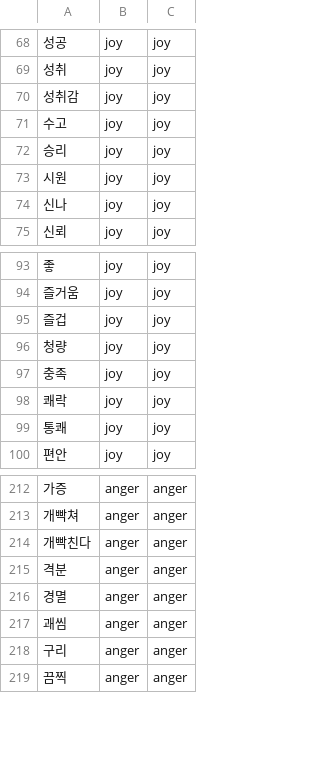
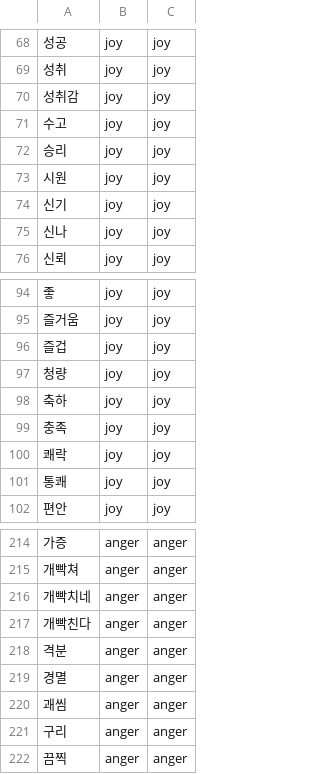
Before and after one commit to dhffkvm15/2019GP4, a CSV file: app/src/main/res/raw/emotiondic.csv, drawn as a sheet; only a part is shown, gaps mark what is left out; the diff names each change by its address in the sheet, - before the commit and + after, or states it on an @@ line.

Commit message:
정말 끝

```diff
--- a/app/src/main/res/raw/emotiondic.csv
+++ b/app/src/main/res/raw/emotiondic.csv
+row 74: 신기 | joy | joy
+row 98: 축하 | joy | joy
+row 216: 개빡치네 | anger | anger
```
